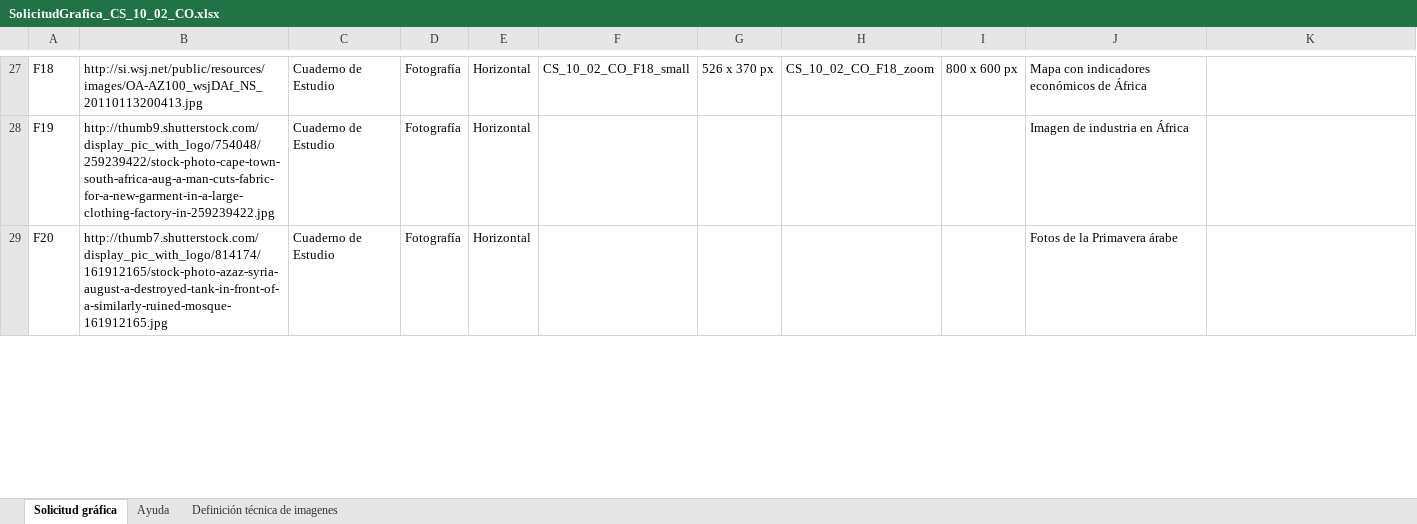
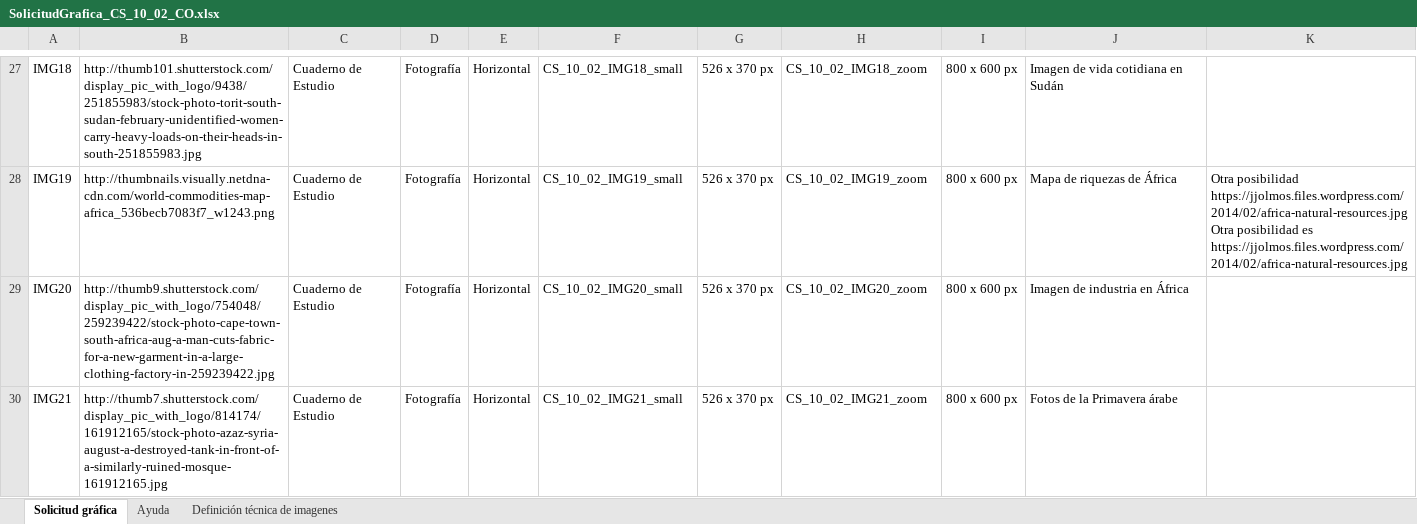
Before and after one commit to AulaPlanetaColombia/CienciasSociales, an Excel workbook: fuentes/contenidos/grado10/guion02/SolicitudGrafica_CS_10_02_CO.xlsx, sheet Solicitud gráfica, drawn as a sheet; only a part is shown, gaps mark what is left out; values as stored, in another font and other column widths than the file's, no cell formats; conditional formats not drawn; removed rows and columns are numbered as before the commit, all else as after; ↵ is a line break in a cell; the diff covers the shown part only; the diff names each change by its address in the sheet, - before the commit and + after, or states it on an @@ line.

Commit message:
Solicitud gráfica de guión 02 décimo en último formato

```diff
--- a/fuentes/contenidos/grado10/guion02/SolicitudGrafica_CS_10_02_CO.xlsx (sheet Solicitud gráfica)
+++ b/fuentes/contenidos/grado10/guion02/SolicitudGrafica_CS_10_02_CO.xlsx (sheet Solicitud gráfica)
-A27: F18
+A27: IMG18
-B27: http://si.wsj.net/public/resources/images/OA-AZ100_wsjDAf_NS_20110113200413.jpg
+B27: http://thumb101.shutterstock.com/display_pic_with_logo/9438/251855983/stock-photo-torit-south-sudan-february-unidentified-women-carry-heavy-loads-on-their-heads-in-south-251855983.jpg
-F27: CS_10_02_CO_F18_small
+F27: CS_10_02_IMG18_small
-H27: CS_10_02_CO_F18_zoom
+H27: CS_10_02_IMG18_zoom
-J27: Mapa con indicadores económicos de África
+J27: Imagen de vida cotidiana en Sudán
-row 28: F19 | http://thumb9.shutterstock.com/display_pic_with_logo/754048/259239422/stock-photo-cape-town-south-africa-aug-a-man-cuts-fabric-for-a-new-garment-in-a-large-clothing-factory-in-259239422.jpg | Cuaderno de Estudio | Fotografía | Horizontal |  |  |  |  | Imagen de industria en África
+row 28: IMG19 | http://thumbnails.visually.netdna-cdn.com/world-commodities-map-africa_536becb7083f7_w1243.png | Cuaderno de Estudio | Fotografía | Horizontal | CS_10_02_IMG19_small | 526 x 370 px | CS_10_02_IMG19_zoom | 800 x 600 px | Mapa de riquezas de África | Otra posibilidad ↵ https://jjolmos.files.wordpress.com/2014/02/africa-natural-resources.jpg ↵ Otra posibilidad es https://jjolmos.files.wordpress.com/2014/02/africa-natural-resources.jpg
+row 29: IMG20 | http://thumb9.shutterstock.com/display_pic_with_logo/754048/259239422/stock-photo-cape-town-south-africa-aug-a-man-cuts-fabric-for-a-new-garment-in-a-large-clothing-factory-in-259239422.jpg | Cuaderno de Estudio | Fotografía | Horizontal | CS_10_02_IMG20_small | 526 x 370 px | CS_10_02_IMG20_zoom | 800 x 600 px | Imagen de industria en África
-A30: F20
+A30: IMG21
-F30: (empty)
+F30: CS_10_02_IMG21_small
-G30: (empty)
+G30: 526 x 370 px
-H30: (empty)
+H30: CS_10_02_IMG21_zoom
-I30: (empty)
+I30: 800 x 600 px
```
Also changed, not shown: 10 added rows, 10 removed rows and 126 edited cells elsewhere in this sheet, sheet Definición técnica de imagenes, cell formats, formulas that keep their value, hidden cells.
